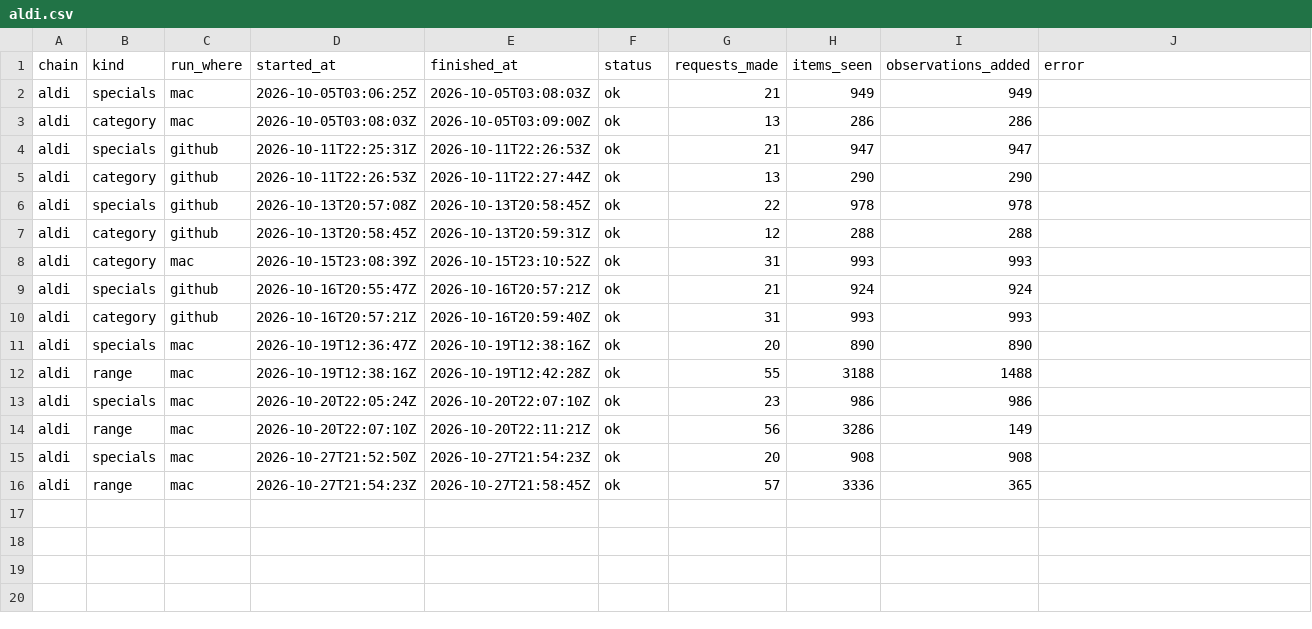
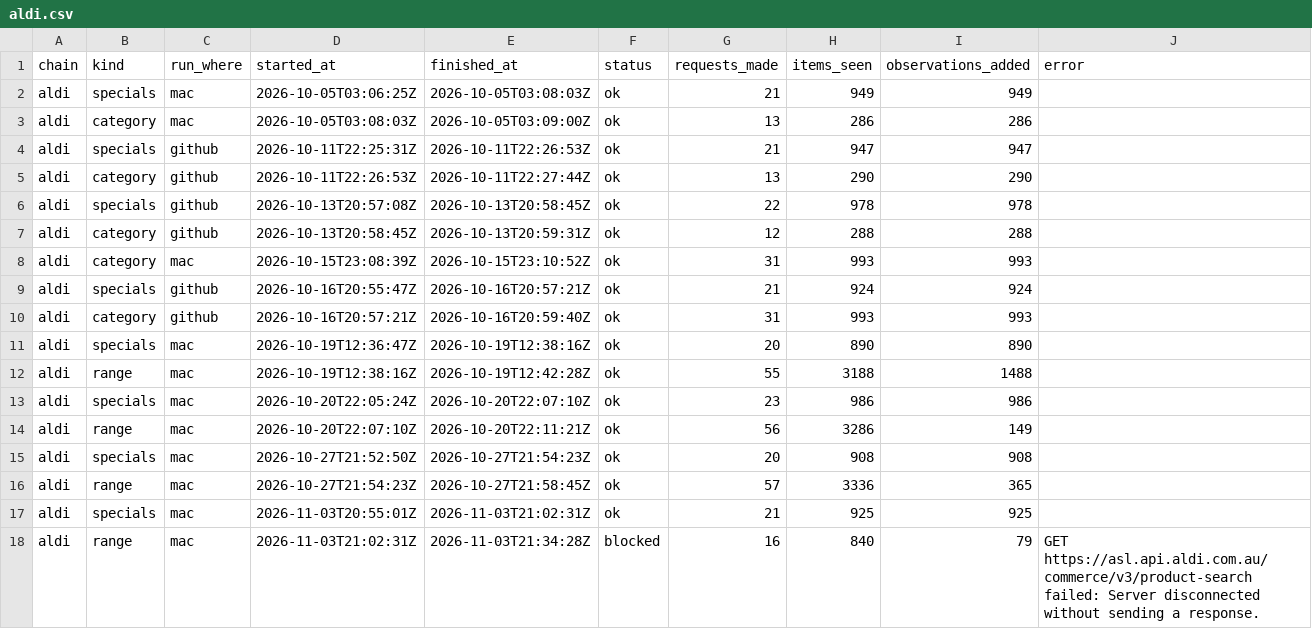
Before and after one commit to marqueztandog7-del/family-specials, a CSV file: history/runs/aldi.csv, drawn as a sheet.

Commit message:
Specials: 2026-11-04 (Mac)

```diff
--- a/history/runs/aldi.csv
+++ b/history/runs/aldi.csv
@@ -16 +16,3 @@ aldi,specials,mac,2026-10-27T21:52:50Z,2026-10-27T21:54:23Z,ok,20,908,908,
 aldi,range,mac,2026-10-27T21:54:23Z,2026-10-27T21:58:45Z,ok,57,3336,365,
+aldi,specials,mac,2026-11-03T20:55:01Z,2026-11-03T21:02:31Z,ok,21,925,925,
+aldi,range,mac,2026-11-03T21:02:31Z,2026-11-03T21:34:28Z,blocked,16,840,79,GET https://asl.api.aldi.com.au/commerce/v3/product-search failed: Server disconnected without sending a response.
```
Also changed, not shown: history/runs/chemistwarehouse.csv, history/runs/costco.csv, 7 other files.
